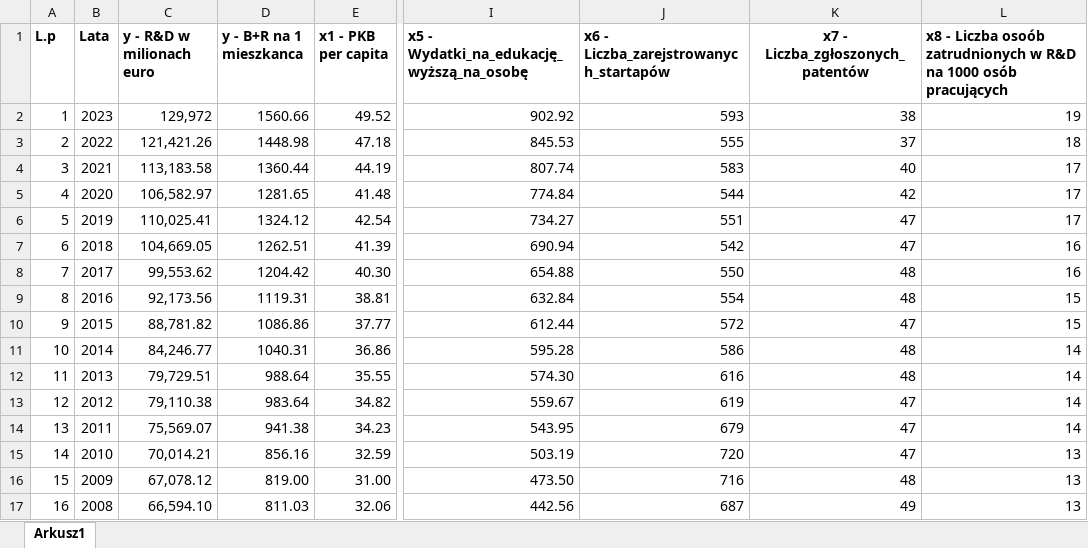
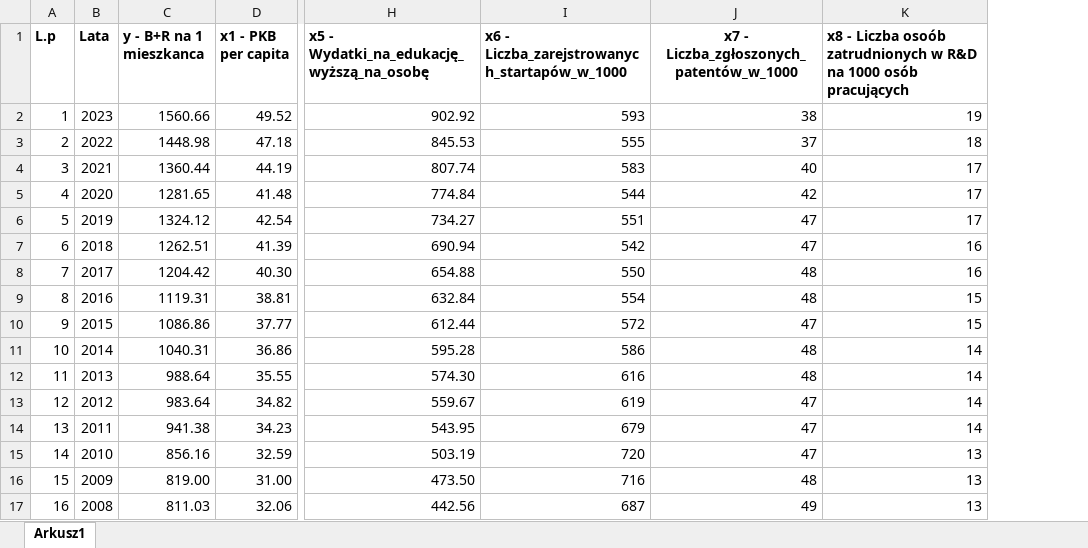
Before and after one commit to 91380/Ekonometria, an Excel workbook: dane/Dane2.xlsx, sheet Arkusz1, drawn as a sheet; only a part is shown, gaps mark what is left out; values as stored, in another font and other column widths than the file's, no borders; removed rows and columns are numbered as before the commit, all else as after; the diff names each change by its address in the sheet, - before the commit and + after, or states it on an @@ line.

```diff
--- a/dane/Dane2.xlsx (sheet Arkusz1)
+++ b/dane/Dane2.xlsx (sheet Arkusz1)
-column C (y - R&D w milionach euro), rows 2-17: 129,972 | 121,421.26 | 113,183.58 | 106,582.97 | 110,025.41 | 104,669.05 | 99,553.62 | 92,173.56 | 88,781.82 | 84,246.77 | 79,729.51 | 79,110.38 | 75,569.07 | 70,014.21 | 67,078.12 | 66,594.10
-I1: x6 - Liczba_zarejstrowanych_startapów
+I1: x6 - Liczba_zarejstrowanych_startapów_w_1000
-J1: x7 - Liczba_zgłoszonych_patentów
+J1: x7 - Liczba_zgłoszonych_patentów_w_1000
```
Also changed, not shown: 8 other files.
